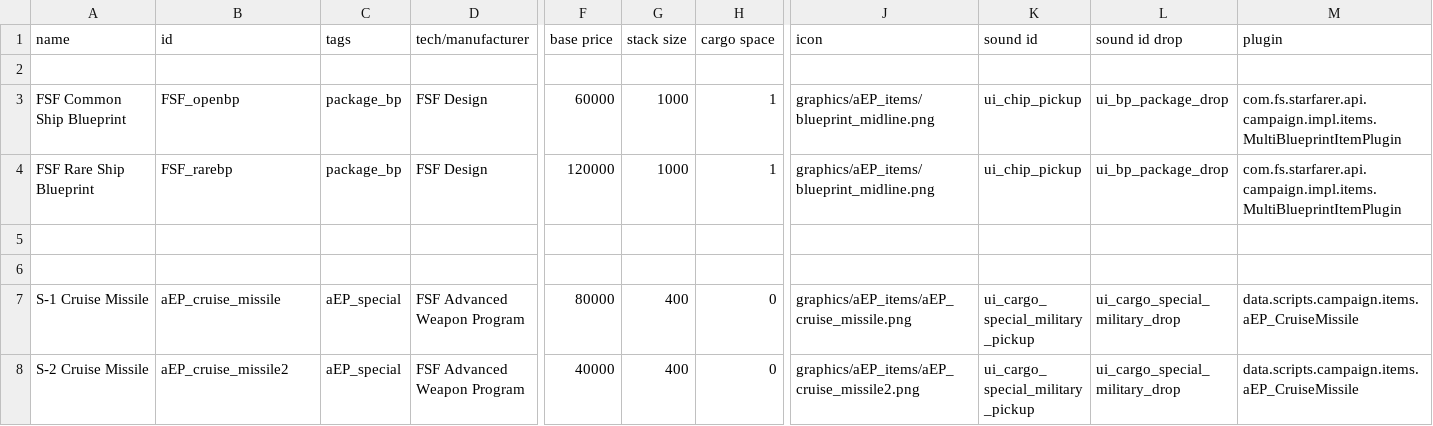
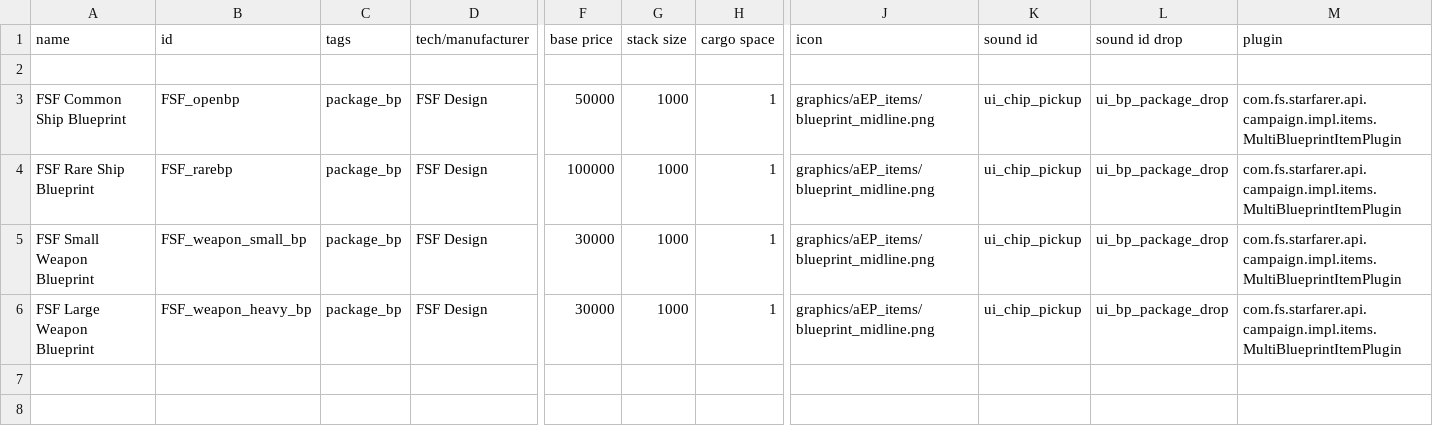
Before and after one commit to a111164i/FSF_MilitaryCompany, a CSV file: data/campaign/special_items.csv, drawn as a sheet; only a part is shown, gaps mark what is left out; the shorter side is filled out with more unchanged rows; rows hold the shown columns only; the diff names each change by its address in the sheet, - before the commit and + after, or states it on an @@ line.

```diff
--- a/data/campaign/special_items.csv
+++ b/data/campaign/special_items.csv
-F3 (base price): 60000
+F3 (base price): 50000
-F4 (base price): 120000
+F4 (base price): 100000
+row 5: FSF Small Weapon Blueprint | FSF_weapon_small_bp | package_bp | FSF Design | 30000 | 1000 | 1 | graphics/aEP_items/blueprint_midline.png | ui_chip_pickup | ui_bp_package_drop | com.fs.starfarer.api.campaign.impl.items.MultiBlueprintItemPlugin
+row 6: FSF Large Weapon Blueprint | FSF_weapon_heavy_bp | package_bp | FSF Design | 30000 | 1000 | 1 | graphics/aEP_items/blueprint_midline.png | ui_chip_pickup | ui_bp_package_drop | com.fs.starfarer.api.campaign.impl.items.MultiBlueprintItemPlugin
```
Also changed, not shown: data/campaign/special_items_CN.csv, data/strings/descriptions.csv, 12 other files.
